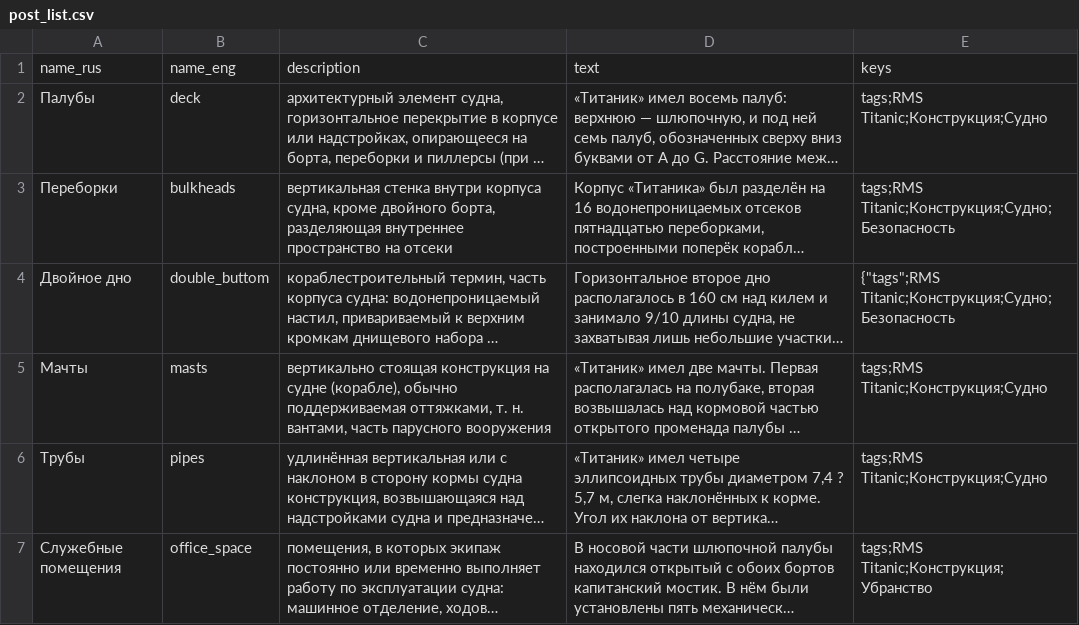
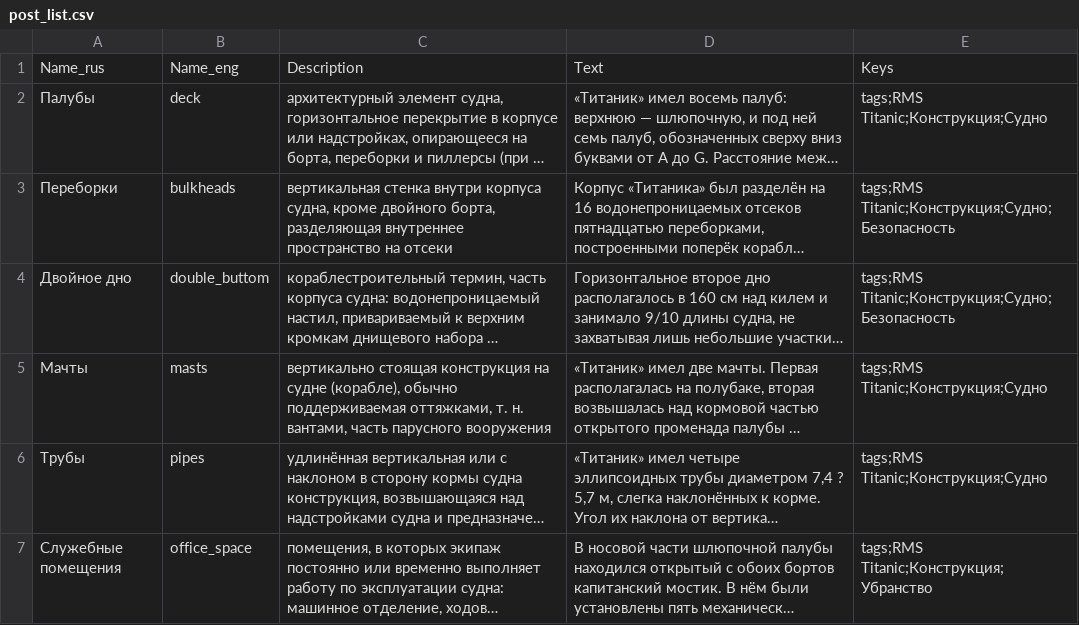
Before and after one commit to SuperLalka/Flask-project-titanic, a CSV file: post_list.csv, drawn as a sheet; only a part is shown; long unchanged cells end in …; removed rows and columns are numbered as before the commit, all else as after; the diff names each change by its address in the sheet, - before the commit and + after, or states it on an @@ line.

```diff
--- a/post_list.csv
+++ b/post_list.csv
-row 1: name_rus | name_eng | description | text | keys
+row 1: Name_rus | Name_eng | Description | Text | Keys
-E4: {"tags";RMS Titanic;Конструкция;Судно;Безопасность
+E4: tags;RMS Titanic;Конструкция;Судно;Безопасность
```
Also changed, not shown: 4 other files.
